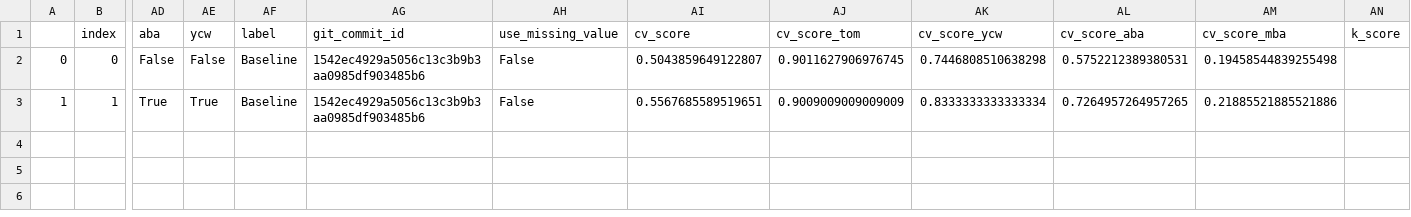
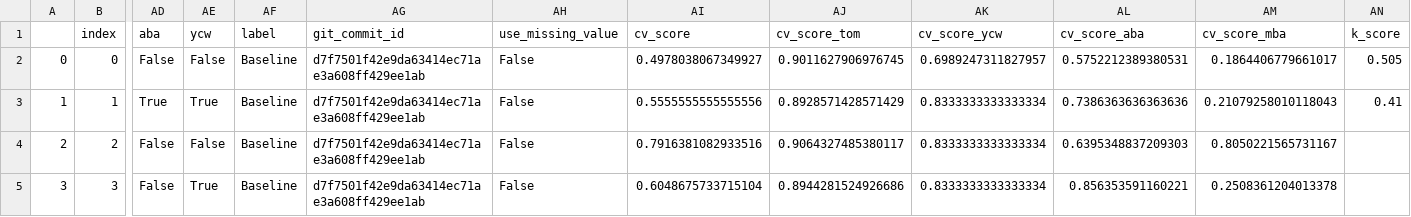
Before and after one commit to jcottaar/flagellar, a CSV file: results.csv, drawn as a sheet; only a part is shown, gaps mark what is left out; rows hold the shown columns only; the diff names each change by its address in the sheet, - before the commit and + after, or states it on an @@ line.

```diff
--- a/results.csv
+++ b/results.csv
-AG2:AG3 (git_commit_id): 1542ec4929a5056c13c3b9b3aa0985df903485b6
+AG2:AG3 (git_commit_id): d7f7501f42e9da63414ec71ae3a608ff429ee1ab
-AI2 (cv_score): 0.5043859649122807
+AI2 (cv_score): 0.4978038067349927
-AK2 (cv_score_ycw): 0.7446808510638298
+AK2 (cv_score_ycw): 0.6989247311827957
-AM2 (cv_score_mba): 0.19458544839255498
+AM2 (cv_score_mba): 0.1864406779661017
-AN2 (k_score): (empty)
+AN2 (k_score): 0.505
-AI3 (cv_score): 0.5567685589519651
+AI3 (cv_score): 0.5555555555555556
-AJ3 (cv_score_tom): 0.9009009009009009
+AJ3 (cv_score_tom): 0.8928571428571429
-AL3 (cv_score_aba): 0.7264957264957265
+AL3 (cv_score_aba): 0.7386363636363636
-AM3 (cv_score_mba): 0.21885521885521886
+AM3 (cv_score_mba): 0.21079258010118043
-AN3 (k_score): (empty)
+AN3 (k_score): 0.41
+row 4: 2 | 2 | False | False | Baseline | d7f7501f42e9da63414ec71ae3a608ff429ee1ab | False | 0.7916381082933516 | 0.9064327485380117 | 0.8333333333333334 | 0.6395348837209303 | 0.8050221565731167
+row 5: 3 | 3 | False | True | Baseline | d7f7501f42e9da63414ec71ae3a608ff429ee1ab | False | 0.6048675733715104 | 0.8944281524926686 | 0.8333333333333334 | 0.856353591160221 | 0.2508361204013378
```
Also changed, not shown: kaggle_results.csv, 5 other files.
